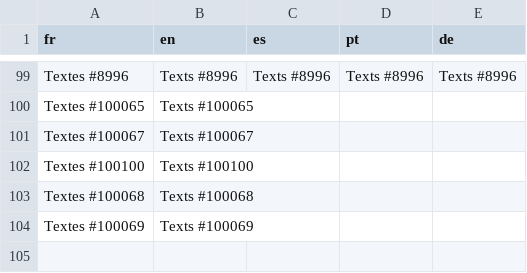
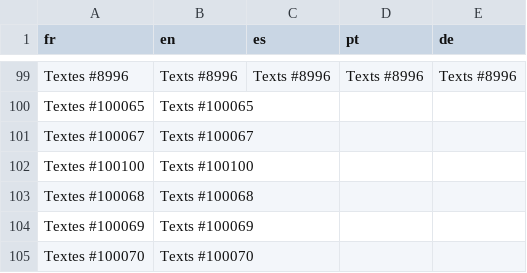
Before and after one commit to BentoxFR/Ark-project, a CSV file: Data/Text/Studio/200000.csv, drawn as a sheet; only a part is shown, gaps mark what is left out; the diff names each change by its address in the sheet, - before the commit and + after, or states it on an @@ line.

```diff
--- a/Data/Text/Studio/200000.csv
+++ b/Data/Text/Studio/200000.csv
+row 105: Textes #100070 | Texts #100070
```
Also changed, not shown: Data/Text/Studio/200001.csv, 7 other files.
